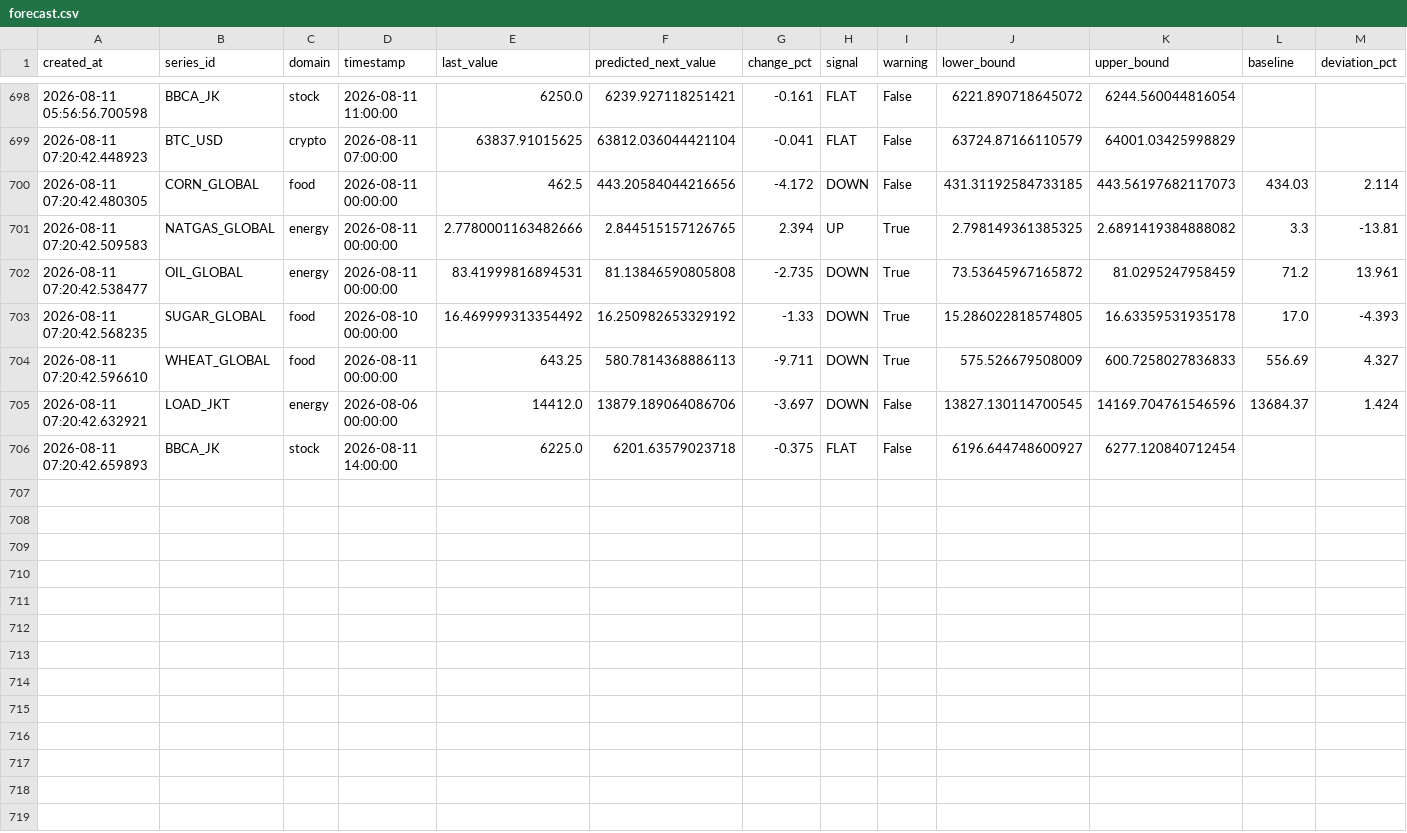
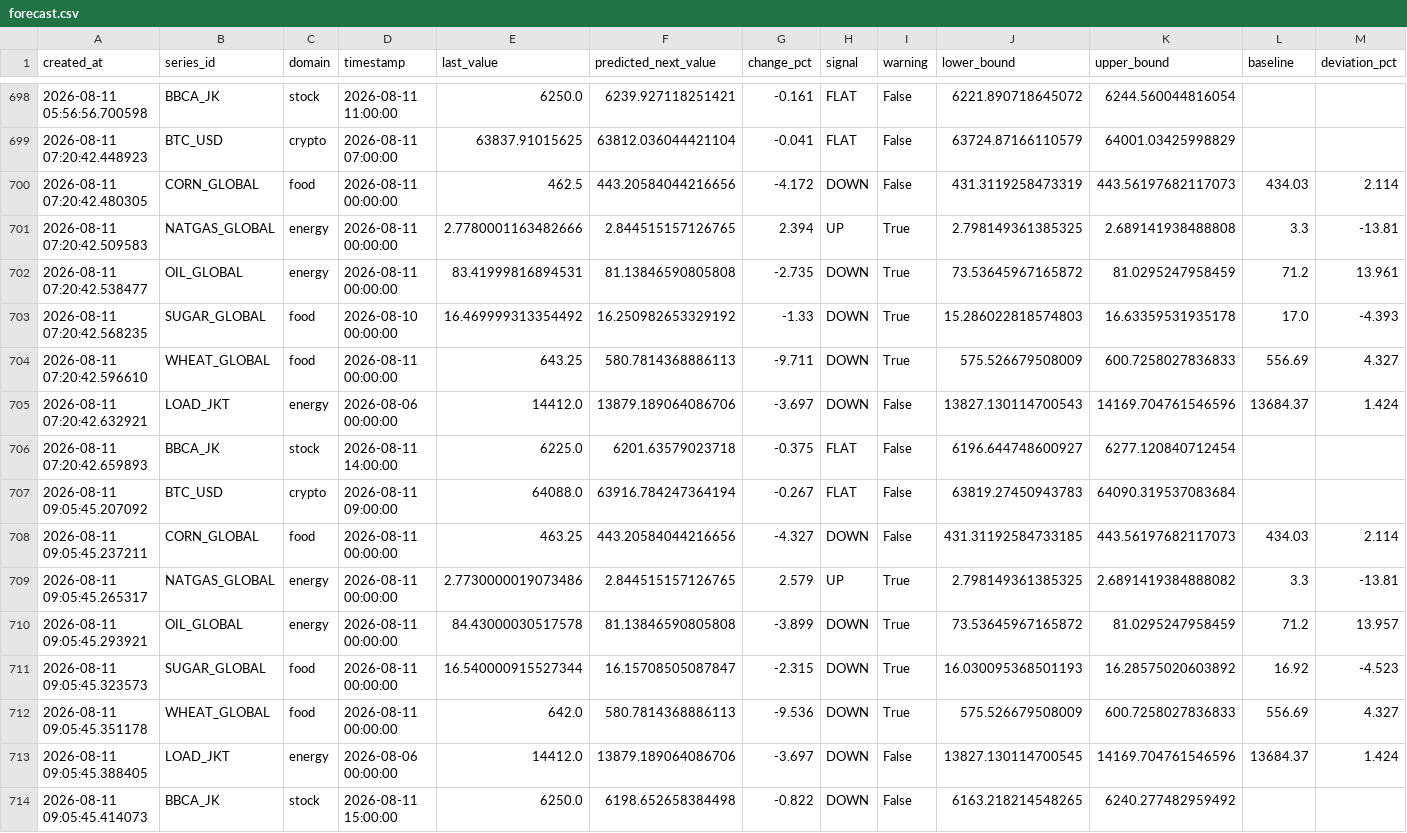
Before and after one commit to salimz-arch/tsf-market-analytics, a CSV file: data/forecasts/forecast.csv, drawn as a sheet; only a part is shown, gaps mark what is left out.

```diff
--- a/data/forecasts/forecast.csv
+++ b/data/forecasts/forecast.csv
@@ -699,8 +699,16 @@ created_at,series_id,domain,timestamp,last_value,predicted_next_value,change_pct
 2026-08-11 07:20:42.448923,BTC_USD,crypto,2026-08-11 07:00:00,63837.91015625,63812.036044421104,-0.041,FLAT,False,63724.87166110579,64001.03425998829,,
-2026-08-11 07:20:42.480305,CORN_GLOBAL,food,2026-08-11 00:00:00,462.5,443.20584044216656,-4.172,DOWN,False,431.31192584733185,443.56197682117073,434.03,2.114
-2026-08-11 07:20:42.509583,NATGAS_GLOBAL,energy,2026-08-11 00:00:00,2.7780001163482666,2.844515157126765,2.394,UP,True,2.798149361385325,2.6891419384888082,3.3,-13.81
+2026-08-11 07:20:42.480305,CORN_GLOBAL,food,2026-08-11 00:00:00,462.5,443.20584044216656,-4.172,DOWN,False,431.3119258473319,443.56197682117073,434.03,2.114
+2026-08-11 07:20:42.509583,NATGAS_GLOBAL,energy,2026-08-11 00:00:00,2.7780001163482666,2.844515157126765,2.394,UP,True,2.798149361385325,2.689141938488808,3.3,-13.81
 2026-08-11 07:20:42.538477,OIL_GLOBAL,energy,2026-08-11 00:00:00,83.41999816894531,81.13846590805808,-2.735,DOWN,True,73.53645967165872,81.0295247958459,71.2,13.961
-2026-08-11 07:20:42.568235,SUGAR_GLOBAL,food,2026-08-10 00:00:00,16.469999313354492,16.250982653329192,-1.33,DOWN,True,15.286022818574805,16.63359531935178,17.0,-4.393
+2026-08-11 07:20:42.568235,SUGAR_GLOBAL,food,2026-08-10 00:00:00,16.469999313354492,16.250982653329192,-1.33,DOWN,True,15.286022818574803,16.63359531935178,17.0,-4.393
 2026-08-11 07:20:42.596610,WHEAT_GLOBAL,food,2026-08-11 00:00:00,643.25,580.7814368886113,-9.711,DOWN,True,575.526679508009,600.7258027836833,556.69,4.327
-2026-08-11 07:20:42.632921,LOAD_JKT,energy,2026-08-06 00:00:00,14412.0,13879.189064086706,-3.697,DOWN,False,13827.130114700545,14169.704761546596,13684.37,1.424
+2026-08-11 07:20:42.632921,LOAD_JKT,energy,2026-08-06 00:00:00,14412.0,13879.189064086706,-3.697,DOWN,False,13827.130114700543,14169.704761546596,13684.37,1.424
 2026-08-11 07:20:42.659893,BBCA_JK,stock,2026-08-11 14:00:00,6225.0,6201.63579023718,-0.375,FLAT,False,6196.644748600927,6277.120840712454,,
+2026-08-11 09:05:45.207092,BTC_USD,crypto,2026-08-11 09:00:00,64088.0,63916.784247364194,-0.267,FLAT,False,63819.27450943783,64090.319537083684,,
+2026-08-11 09:05:45.237211,CORN_GLOBAL,food,2026-08-11 00:00:00,463.25,443.20584044216656,-4.327,DOWN,False,431.31192584733185,443.56197682117073,434.03,2.114
+2026-08-11 09:05:45.265317,NATGAS_GLOBAL,energy,2026-08-11 00:00:00,2.7730000019073486,2.844515157126765,2.579,UP,True,2.798149361385325,2.6891419384888082,3.3,-13.81
+2026-08-11 09:05:45.293921,OIL_GLOBAL,energy,2026-08-11 00:00:00,84.43000030517578,81.13846590805808,-3.899,DOWN,True,73.53645967165872,81.0295247958459,71.2,13.957
+2026-08-11 09:05:45.323573,SUGAR_GLOBAL,food,2026-08-11 00:00:00,16.540000915527344,16.15708505087847,-2.315,DOWN,True,16.030095368501193,16.28575020603892,16.92,-4.523
+2026-08-11 09:05:45.351178,WHEAT_GLOBAL,food,2026-08-11 00:00:00,642.0,580.7814368886113,-9.536,DOWN,True,575.526679508009,600.7258027836833,556.69,4.327
+2026-08-11 09:05:45.388405,LOAD_JKT,energy,2026-08-06 00:00:00,14412.0,13879.189064086706,-3.697,DOWN,False,13827.130114700545,14169.704761546596,13684.37,1.424
+2026-08-11 09:05:45.414073,BBCA_JK,stock,2026-08-11 15:00:00,6250.0,6198.652658384498,-0.822,DOWN,False,6163.218214548265,6240.277482959492,,
```
Also changed, not shown: data/forecasts/conclusions.csv, data/forecasts/evaluation.csv, 18 other files.
